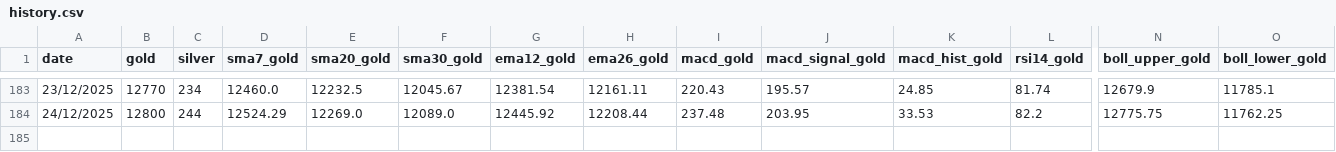
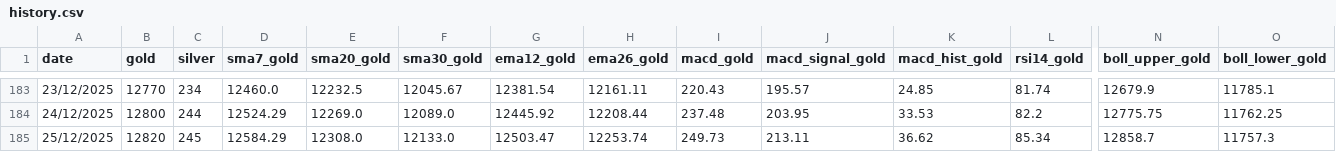
Before and after one commit to thivinthegreat/gold_rate_tracker, a CSV file: data/history.csv, drawn as a sheet; only a part is shown, gaps mark what is left out; rows hold the shown columns only; the diff names each change by its address in the sheet, - before the commit and + after, or states it on an @@ line.

```diff
--- a/data/history.csv
+++ b/data/history.csv
+row 185: 25/12/2025 | 12820 | 245 | 12584.29 | 12308.0 | 12133.0 | 12503.47 | 12253.74 | 249.73 | 213.11 | 36.62 | 85.34 | 12858.7 | 11757.3
```
Also changed, not shown: 4 other files.
